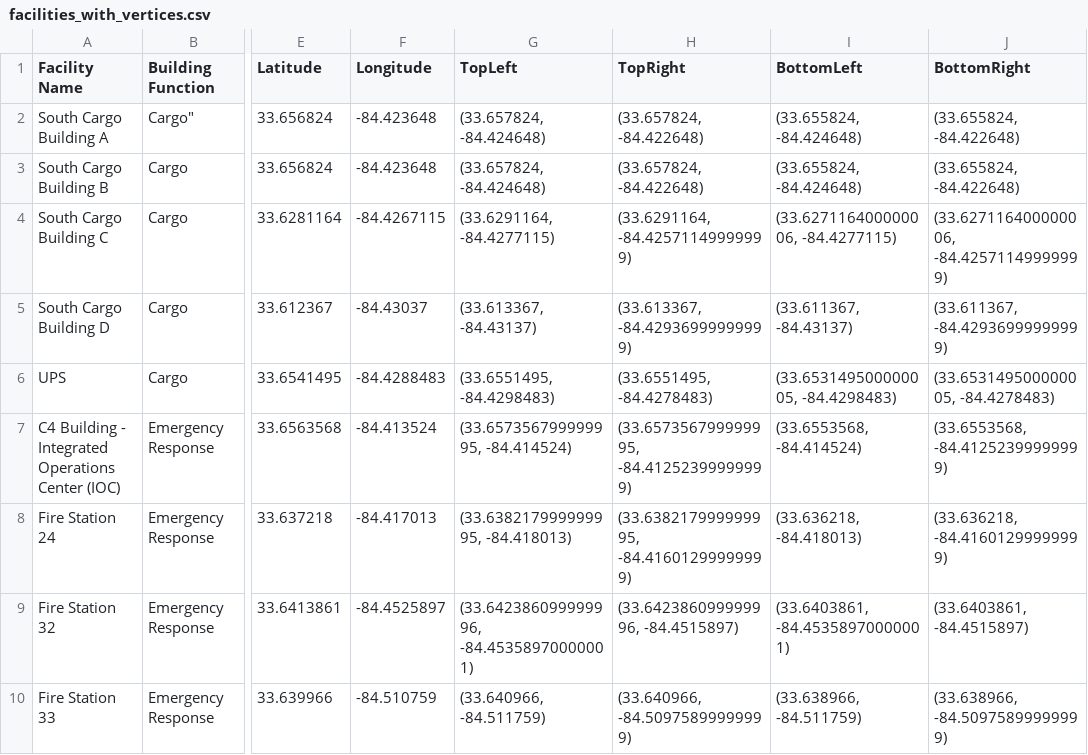
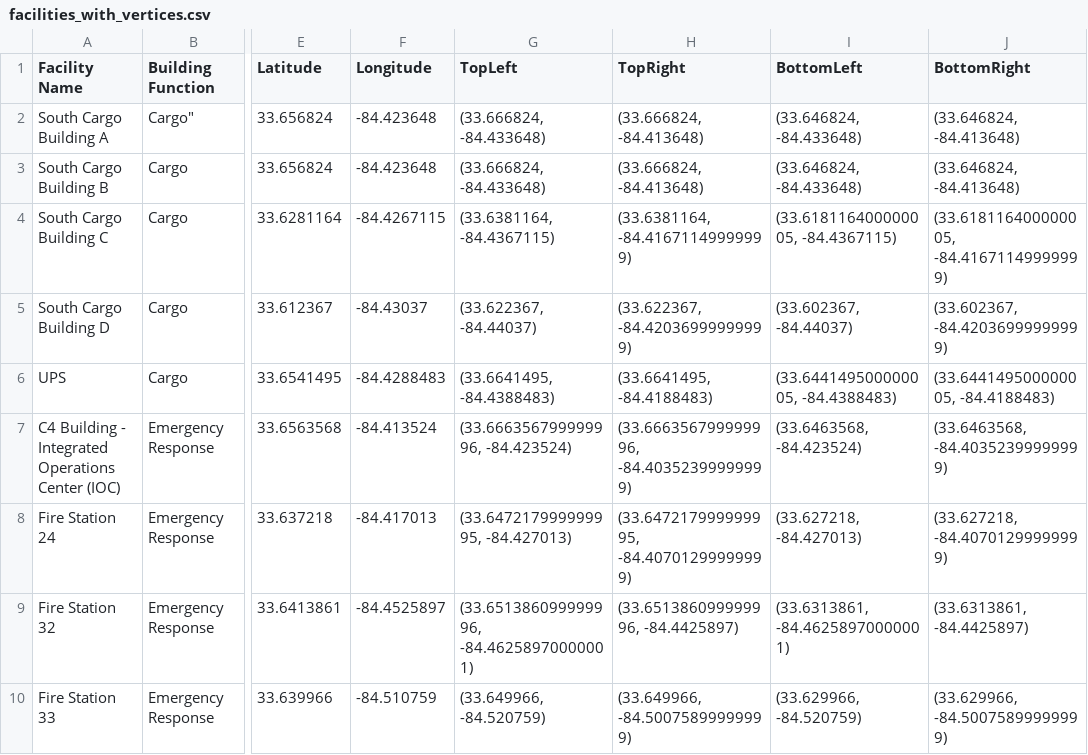
Before and after one commit to falbertoli/dashboard, a CSV file: backend/data/facilities_with_vertices.csv, drawn as a sheet; only a part is shown, gaps mark what is left out; the diff covers the shown part only; the diff names each change by its address in the sheet, - before the commit and + after, or states it on an @@ line.

Commit message:
facilities file

```diff
--- a/backend/data/facilities_with_vertices.csv
+++ b/backend/data/facilities_with_vertices.csv
-G2:G3 (TopLeft): (33.657824, -84.424648)
+G2:G3 (TopLeft): (33.666824, -84.433648)
-H2:H3 (TopRight): (33.657824, -84.422648)
+H2:H3 (TopRight): (33.666824, -84.413648)
-I2:I3 (BottomLeft): (33.655824, -84.424648)
+I2:I3 (BottomLeft): (33.646824, -84.433648)
-J2:J3 (BottomRight): (33.655824, -84.422648)
+J2:J3 (BottomRight): (33.646824, -84.413648)
-G4 (TopLeft): (33.6291164, -84.4277115)
+G4 (TopLeft): (33.6381164, -84.4367115)
-H4 (TopRight): (33.6291164, -84.42571149999999)
+H4 (TopRight): (33.6381164, -84.41671149999999)
-I4 (BottomLeft): (33.627116400000006, -84.4277115)
+I4 (BottomLeft): (33.618116400000005, -84.4367115)
-J4 (BottomRight): (33.627116400000006, -84.42571149999999)
+J4 (BottomRight): (33.618116400000005, -84.41671149999999)
-G5 (TopLeft): (33.613367, -84.43137)
+G5 (TopLeft): (33.622367, -84.44037)
-H5 (TopRight): (33.613367, -84.42936999999999)
+H5 (TopRight): (33.622367, -84.42036999999999)
-I5 (BottomLeft): (33.611367, -84.43137)
+I5 (BottomLeft): (33.602367, -84.44037)
-J5 (BottomRight): (33.611367, -84.42936999999999)
+J5 (BottomRight): (33.602367, -84.42036999999999)
-G6 (TopLeft): (33.6551495, -84.4298483)
+G6 (TopLeft): (33.6641495, -84.4388483)
-H6 (TopRight): (33.6551495, -84.4278483)
+H6 (TopRight): (33.6641495, -84.4188483)
-I6 (BottomLeft): (33.653149500000005, -84.4298483)
+I6 (BottomLeft): (33.644149500000005, -84.4388483)
-J6 (BottomRight): (33.653149500000005, -84.4278483)
+J6 (BottomRight): (33.644149500000005, -84.4188483)
-G7 (TopLeft): (33.657356799999995, -84.414524)
+G7 (TopLeft): (33.666356799999996, -84.423524)
-H7 (TopRight): (33.657356799999995, -84.41252399999999)
+H7 (TopRight): (33.666356799999996, -84.40352399999999)
-I7 (BottomLeft): (33.6553568, -84.414524)
+I7 (BottomLeft): (33.6463568, -84.423524)
-J7 (BottomRight): (33.6553568, -84.41252399999999)
+J7 (BottomRight): (33.6463568, -84.40352399999999)
-G8 (TopLeft): (33.638217999999995, -84.418013)
+G8 (TopLeft): (33.647217999999995, -84.427013)
-H8 (TopRight): (33.638217999999995, -84.41601299999999)
+H8 (TopRight): (33.647217999999995, -84.40701299999999)
-I8 (BottomLeft): (33.636218, -84.418013)
+I8 (BottomLeft): (33.627218, -84.427013)
-J8 (BottomRight): (33.636218, -84.41601299999999)
+J8 (BottomRight): (33.627218, -84.40701299999999)
-G9 (TopLeft): (33.642386099999996, -84.45358970000001)
+G9 (TopLeft): (33.651386099999996, -84.46258970000001)
-H9 (TopRight): (33.642386099999996, -84.4515897)
+H9 (TopRight): (33.651386099999996, -84.4425897)
-I9 (BottomLeft): (33.6403861, -84.45358970000001)
+I9 (BottomLeft): (33.6313861, -84.46258970000001)
-J9 (BottomRight): (33.6403861, -84.4515897)
+J9 (BottomRight): (33.6313861, -84.4425897)
-G10 (TopLeft): (33.640966, -84.511759)
+G10 (TopLeft): (33.649966, -84.520759)
-H10 (TopRight): (33.640966, -84.50975899999999)
+H10 (TopRight): (33.649966, -84.50075899999999)
-I10 (BottomLeft): (33.638966, -84.511759)
+I10 (BottomLeft): (33.629966, -84.520759)
-J10 (BottomRight): (33.638966, -84.50975899999999)
+J10 (BottomRight): (33.629966, -84.50075899999999)
```
Also changed, not shown: 140 edited cells elsewhere in this file, backend/data/facilities.csv, backend/data/facilities_with_coordinates.csv, 8 other files.
